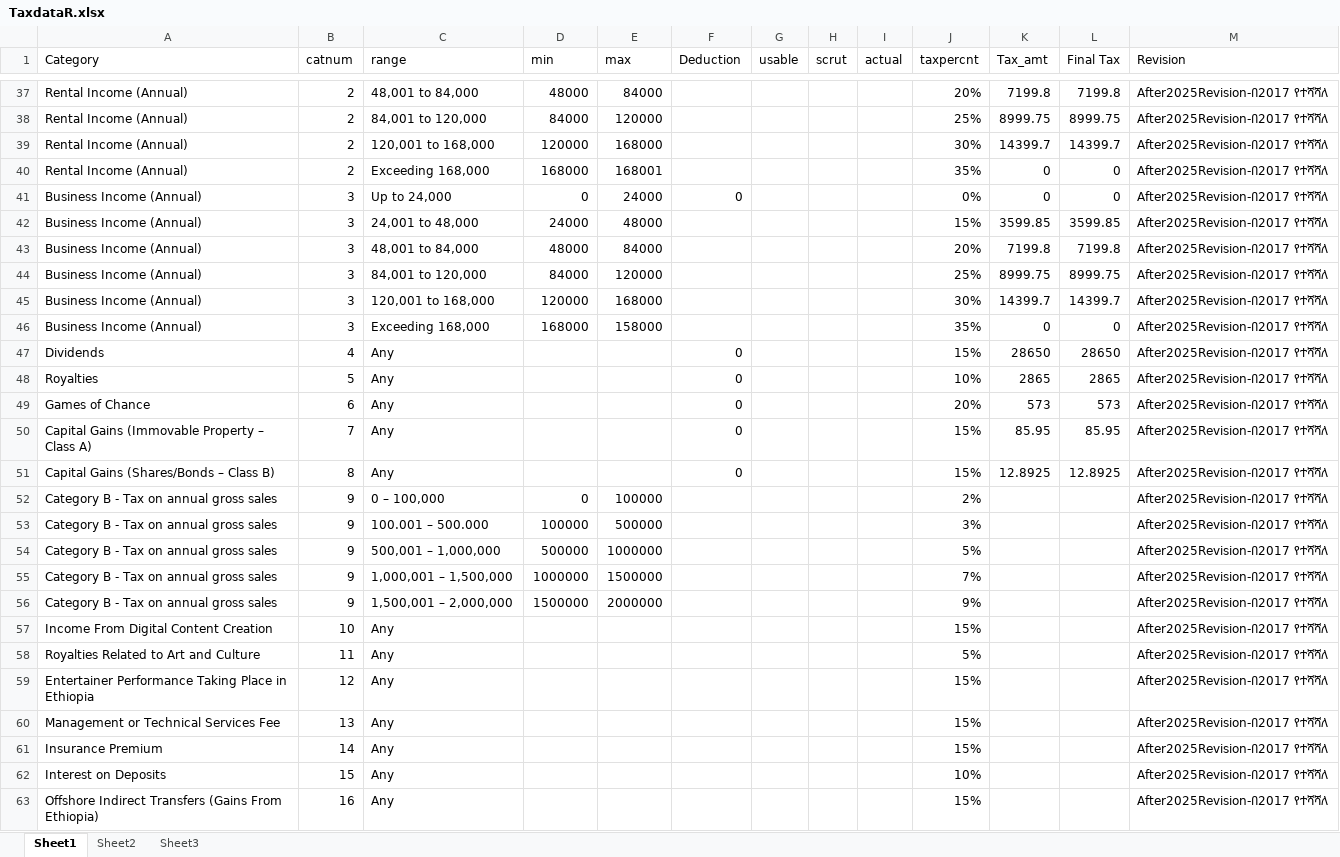
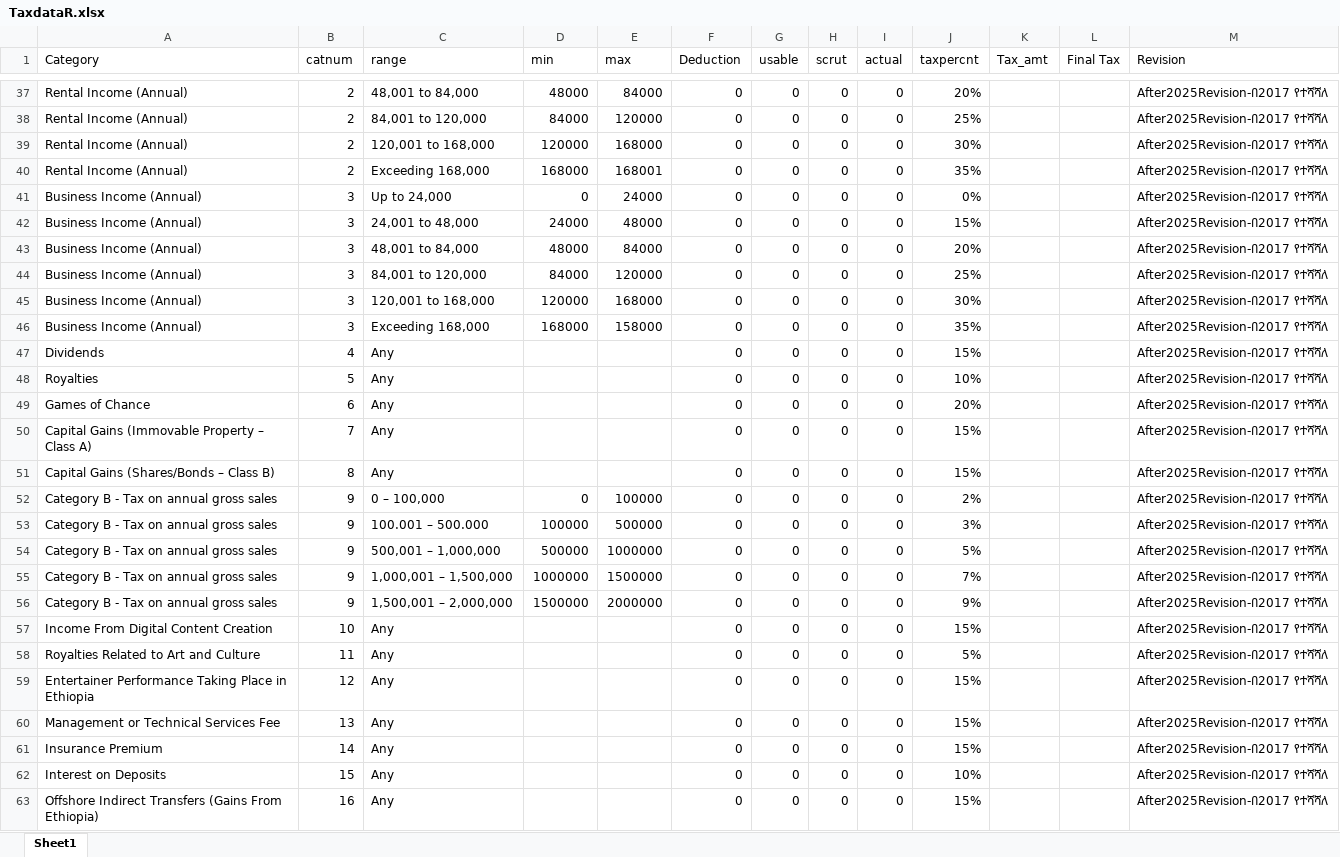
Before and after one commit to MBgit2025/ygibir_app, an Excel workbook: TaxdataR.xlsx, sheet Sheet1, drawn as a sheet; only a part is shown, gaps mark what is left out; values as stored, in another font and other column widths than the file's, no cell formats; the diff covers the shown part only; the diff names each change by its address in the sheet, - before the commit and + after, or states it on an @@ line.

```diff
--- a/TaxdataR.xlsx (sheet Sheet1)
+++ b/TaxdataR.xlsx (sheet Sheet1)
-sheet tab: Sheet2
-sheet tab: Sheet3
-F37:F40 (Deduction): (empty)
+F37:F40 (Deduction): 0
-G37:G63 (usable): (empty)
+G37:G63 (usable): 0
-H37:H63 (scrut): (empty)
+H37:H63 (scrut): 0
-I37:I63 (actual): (empty)
+I37:I63 (actual): 0
-K37 (Tax_amt): 7199.8
+K37 (Tax_amt): (empty)
-L37 (Final Tax): 7199.8
+L37 (Final Tax): (empty)
-K38 (Tax_amt): 8999.75
+K38 (Tax_amt): (empty)
-L38 (Final Tax): 8999.75
+L38 (Final Tax): (empty)
-K39 (Tax_amt): 14399.7
+K39 (Tax_amt): (empty)
-L39 (Final Tax): 14399.7
+L39 (Final Tax): (empty)
-K40:K41 (Tax_amt): 0
+K40:K41 (Tax_amt): (empty)
-L40:L41 (Final Tax): 0
+L40:L41 (Final Tax): (empty)
-F42:F46 (Deduction): (empty)
+F42:F46 (Deduction): 0
-K42 (Tax_amt): 3599.85
+K42 (Tax_amt): (empty)
-L42 (Final Tax): 3599.85
+L42 (Final Tax): (empty)
-K43 (Tax_amt): 7199.8
+K43 (Tax_amt): (empty)
-L43 (Final Tax): 7199.8
+L43 (Final Tax): (empty)
-K44 (Tax_amt): 8999.75
+K44 (Tax_amt): (empty)
-L44 (Final Tax): 8999.75
+L44 (Final Tax): (empty)
-K45 (Tax_amt): 14399.7
+K45 (Tax_amt): (empty)
-L45 (Final Tax): 14399.7
+L45 (Final Tax): (empty)
-K46 (Tax_amt): 0
+K46 (Tax_amt): (empty)
-L46 (Final Tax): 0
+L46 (Final Tax): (empty)
-K47 (Tax_amt): 28650
+K47 (Tax_amt): (empty)
-L47 (Final Tax): 28650
+L47 (Final Tax): (empty)
-K48 (Tax_amt): 2865
+K48 (Tax_amt): (empty)
-L48 (Final Tax): 2865
+L48 (Final Tax): (empty)
-K49 (Tax_amt): 573
+K49 (Tax_amt): (empty)
-L49 (Final Tax): 573
+L49 (Final Tax): (empty)
-K50 (Tax_amt): 85.95
+K50 (Tax_amt): (empty)
-L50 (Final Tax): 85.95
+L50 (Final Tax): (empty)
-K51 (Tax_amt): 12.8925
+K51 (Tax_amt): (empty)
-L51 (Final Tax): 12.8925
+L51 (Final Tax): (empty)
-F52:F63 (Deduction): (empty)
+F52:F63 (Deduction): 0
```
Also changed, not shown: 170 edited cells elsewhere in this sheet, cell formats, 5 other files.
